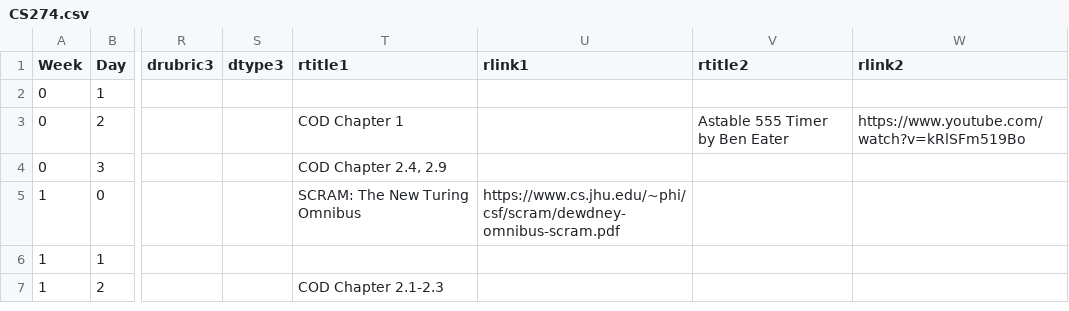
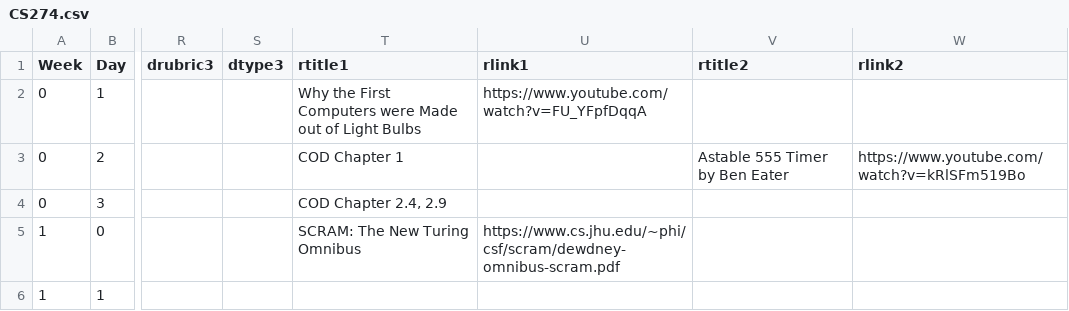
Before and after one commit to BillJr99/Ursinus-CS274, a CSV file: _pages/CS274.csv, drawn as a sheet; only a part is shown, gaps mark what is left out; the shorter side is filled out with more unchanged rows; the diff names each change by its address in the sheet, - before the commit and + after, or states it on an @@ line.

Commit message:
Update CS274.csv

```diff
--- a/_pages/CS274.csv
+++ b/_pages/CS274.csv
-T2 (rtitle1): (empty)
+T2 (rtitle1): Why the First Computers were Made out of Light Bulbs
-U2 (rlink1): (empty)
+U2 (rlink1): https://www.youtube.com/watch?v=FU_YFpfDqqA
```
